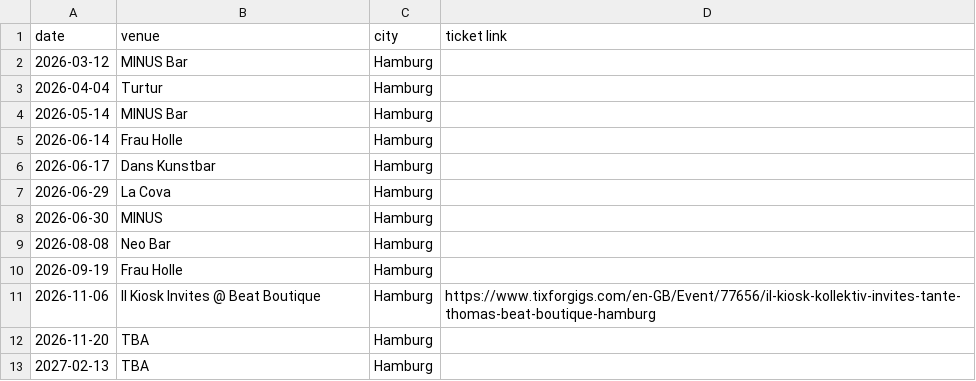
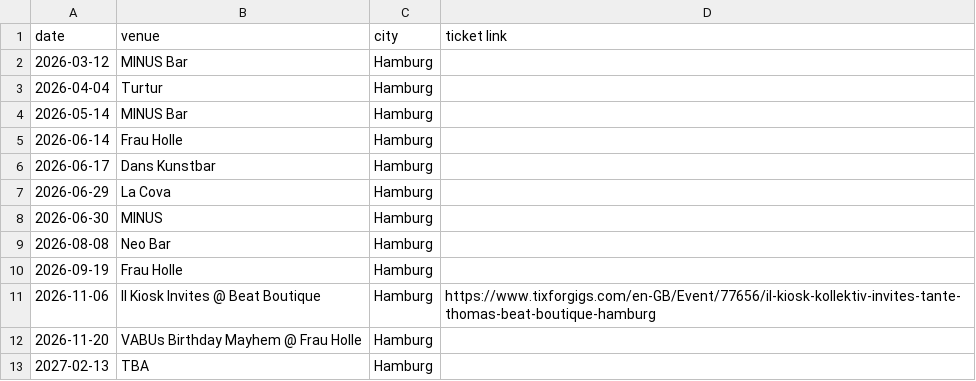
Before and after one commit to tante-thomas/tante-thomas.github.io, a CSV file: site/gigs.csv, drawn as a sheet.

Commit message:
feat: Update event details for November 20, 2026

```diff
--- a/site/gigs.csv
+++ b/site/gigs.csv
@@ -11,3 +11,3 @@ date,venue,city,ticket link
 2026-11-06,Il Kiosk Invites @ Beat Boutique,Hamburg,https://www.tixforgigs.com/en-GB/Event/77656/il-kiosk-kollektiv-invites-tante-thomas-beat-boutique-hamburg
-2026-11-20,TBA,Hamburg,
+2026-11-20,VABUs Birthday Mayhem @ Frau Holle,Hamburg,
 2027-02-13,TBA,Hamburg,
```
